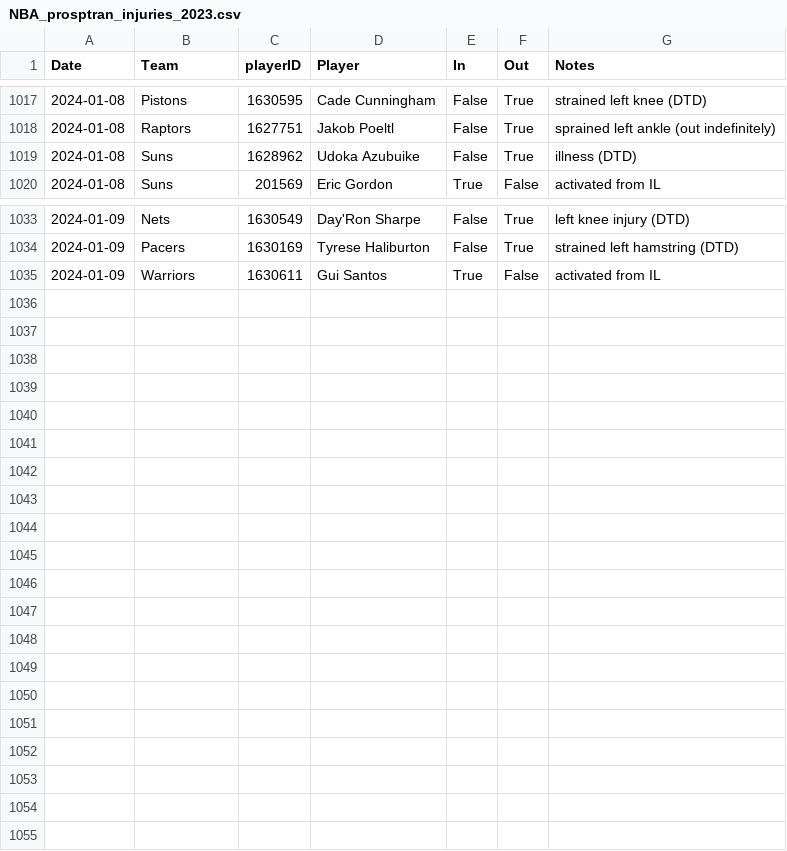
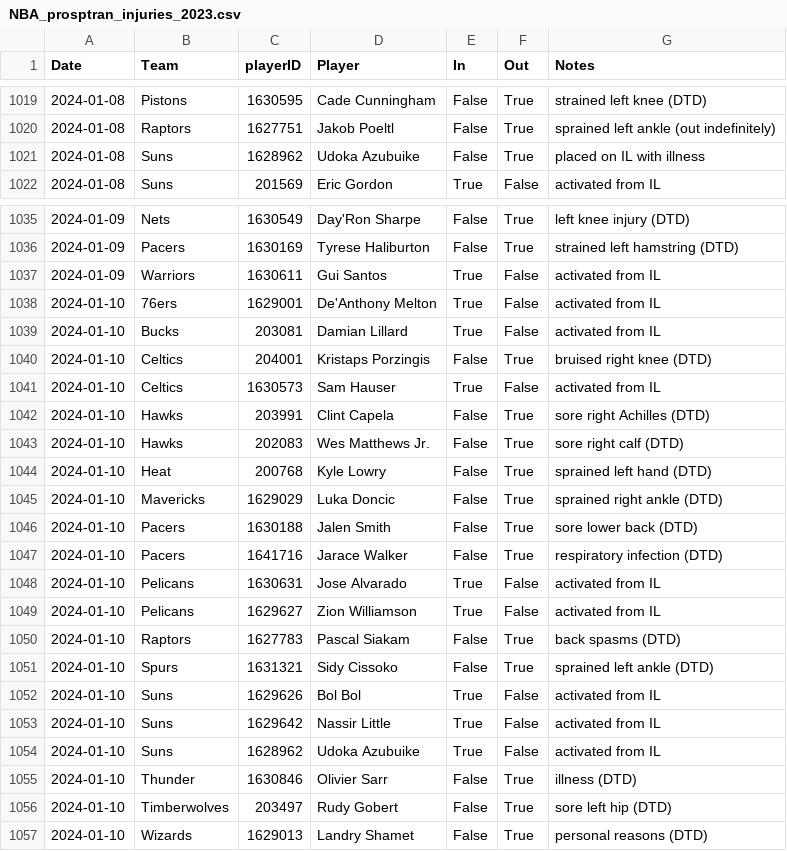
Before and after one commit to sravanpannala/csv, a CSV file: NBA_prosptran_injuries_2023.csv, drawn as a sheet; only a part is shown, gaps mark what is left out; the diff covers the shown part only.

```diff
--- a/NBA_prosptran_injuries_2023.csv
+++ b/NBA_prosptran_injuries_2023.csv
@@ -1018,3 +1020,3 @@ Date,Team,playerID,Player,In,Out,Notes
 2024-01-08,Raptors,1627751,Jakob Poeltl,False,True,sprained left ankle (out indefinitely)
-2024-01-08,Suns,1628962,Udoka Azubuike,False,True,illness (DTD)
+2024-01-08,Suns,1628962,Udoka Azubuike,False,True,placed on IL with illness
 2024-01-08,Suns,201569,Eric Gordon,True,False,activated from IL
@@ -1035 +1037,21 @@ Date,Team,playerID,Player,In,Out,Notes
 2024-01-09,Warriors,1630611,Gui Santos,True,False,activated from IL
+2024-01-10,76ers,1629001,De'Anthony Melton,True,False,activated from IL
+2024-01-10,Bucks,203081,Damian Lillard,True,False,activated from IL
+2024-01-10,Celtics,204001,Kristaps Porzingis,False,True,bruised right knee (DTD)
+2024-01-10,Celtics,1630573,Sam Hauser,True,False,activated from IL
+2024-01-10,Hawks,203991,Clint Capela,False,True,sore right Achilles (DTD)
+2024-01-10,Hawks,202083,Wes Matthews Jr.,False,True,sore right calf (DTD)
+2024-01-10,Heat,200768,Kyle Lowry,False,True,sprained left hand (DTD)
+2024-01-10,Mavericks,1629029,Luka Doncic,False,True,sprained right ankle (DTD)
+2024-01-10,Pacers,1630188,Jalen Smith,False,True,sore lower back (DTD)
+2024-01-10,Pacers,1641716,Jarace Walker,False,True,respiratory infection (DTD)
+2024-01-10,Pelicans,1630631,Jose Alvarado,True,False,activated from IL
+2024-01-10,Pelicans,1629627,Zion Williamson,True,False,activated from IL
+2024-01-10,Raptors,1627783,Pascal Siakam,False,True,back spasms (DTD)
+2024-01-10,Spurs,1631321,Sidy Cissoko,False,True,sprained left ankle (DTD)
+2024-01-10,Suns,1629626,Bol Bol,True,False,activated from IL
+2024-01-10,Suns,1629642,Nassir Little,True,False,activated from IL
+2024-01-10,Suns,1628962,Udoka Azubuike,True,False,activated from IL
+2024-01-10,Thunder,1630846,Olivier Sarr,False,True,illness (DTD)
+2024-01-10,Timberwolves,203497,Rudy Gobert,False,True,sore left hip (DTD)
+2024-01-10,Wizards,1629013,Landry Shamet,False,True,personal reasons (DTD)
```
Also changed, not shown: 2 added rows and 1 edited cell elsewhere in this file, NBA_Adj_Ratings_2023_2024.csv.
